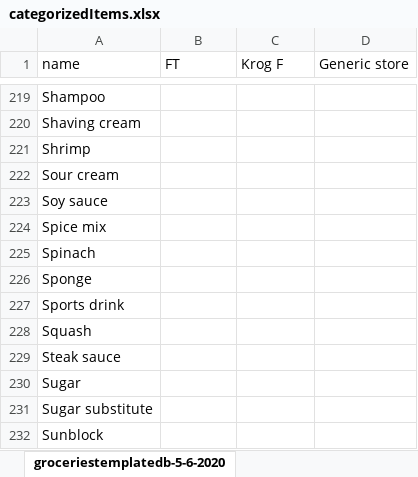
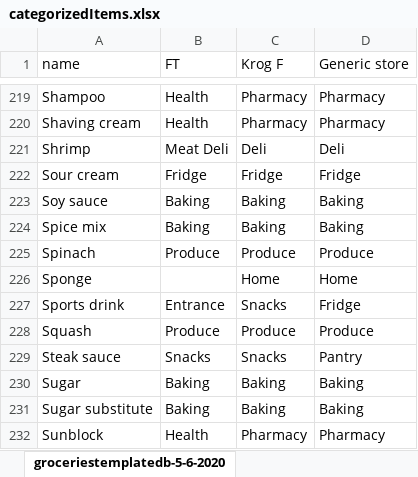
Before and after one commit to ihouwat/shopping-list-app-live, an Excel workbook: src/constants/categorizedItems.xlsx, sheet groceriestemplatedb-5-6-2020, drawn as a sheet; only a part is shown, gaps mark what is left out; values as stored, in another font and other column widths than the file's, no cell formats; table styles not drawn; the diff covers the shown part only; the diff names each change by its address in the sheet, - before the commit and + after, or states it on an @@ line.

Commit message:
updated excel and fresh thyme store

```diff
--- a/src/constants/categorizedItems.xlsx (sheet groceriestemplatedb-5-6-2020)
+++ b/src/constants/categorizedItems.xlsx (sheet groceriestemplatedb-5-6-2020)
-B219:B220 (FT): (empty)
+B219:B220 (FT): Health
-C219:C220 (Krog F): (empty)
+C219:C220 (Krog F): Pharmacy
-D219:D220 (Generic store): (empty)
+D219:D220 (Generic store): Pharmacy
-B221 (FT): (empty)
+B221 (FT): Meat Deli
-C221 (Krog F): (empty)
+C221 (Krog F): Deli
-D221 (Generic store): (empty)
+D221 (Generic store): Deli
-B222 (FT): (empty)
+B222 (FT): Fridge
-C222 (Krog F): (empty)
+C222 (Krog F): Fridge
-D222 (Generic store): (empty)
+D222 (Generic store): Fridge
-B223:B224 (FT): (empty)
+B223:B224 (FT): Baking
-C223:C224 (Krog F): (empty)
+C223:C224 (Krog F): Baking
-D223:D224 (Generic store): (empty)
+D223:D224 (Generic store): Baking
-B225 (FT): (empty)
+B225 (FT): Produce
-C225 (Krog F): (empty)
+C225 (Krog F): Produce
-D225 (Generic store): (empty)
+D225 (Generic store): Produce
-C226 (Krog F): (empty)
+C226 (Krog F): Home
-D226 (Generic store): (empty)
+D226 (Generic store): Home
-B227 (FT): (empty)
+B227 (FT): Entrance
-C227 (Krog F): (empty)
+C227 (Krog F): Snacks
-D227 (Generic store): (empty)
+D227 (Generic store): Fridge
-B228 (FT): (empty)
+B228 (FT): Produce
-C228 (Krog F): (empty)
+C228 (Krog F): Produce
-D228 (Generic store): (empty)
+D228 (Generic store): Produce
-B229 (FT): (empty)
+B229 (FT): Snacks
-C229 (Krog F): (empty)
+C229 (Krog F): Snacks
-D229 (Generic store): (empty)
+D229 (Generic store): Pantry
-B230:B231 (FT): (empty)
+B230:B231 (FT): Baking
-C230:C231 (Krog F): (empty)
+C230:C231 (Krog F): Baking
-D230:D231 (Generic store): (empty)
+D230:D231 (Generic store): Baking
-B232 (FT): (empty)
+B232 (FT): Health
-C232 (Krog F): (empty)
+C232 (Krog F): Pharmacy
-D232 (Generic store): (empty)
+D232 (Generic store): Pharmacy
```
Also changed, not shown: 2 added rows, 2 removed rows and 982 edited cells elsewhere in this sheet, cell formats, 1 other file.
